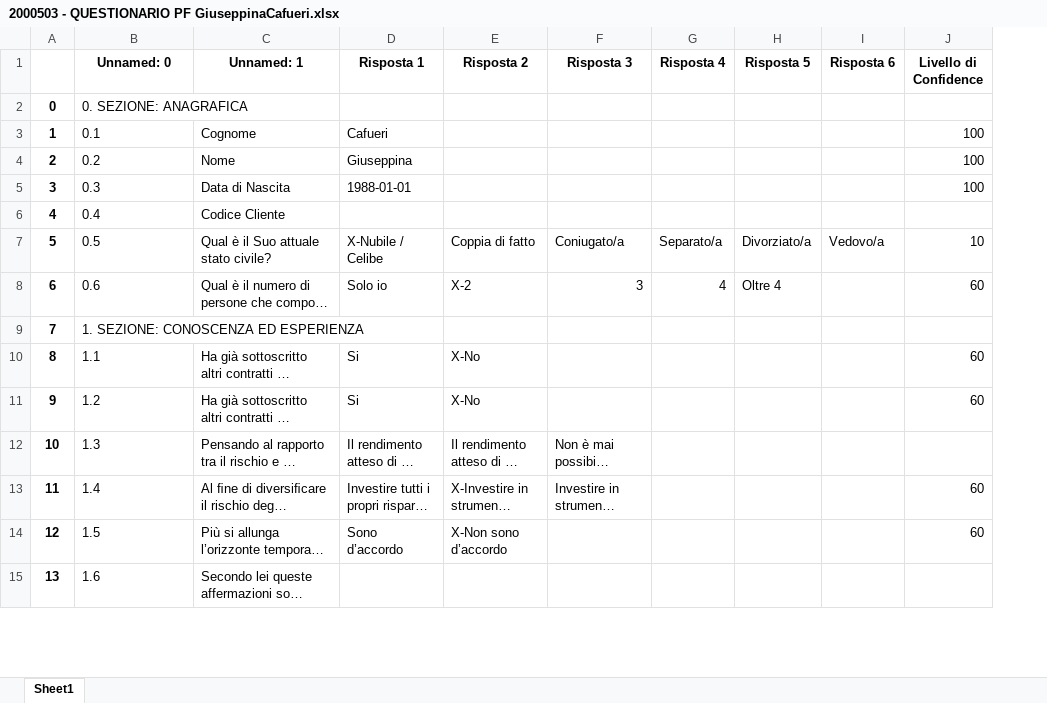
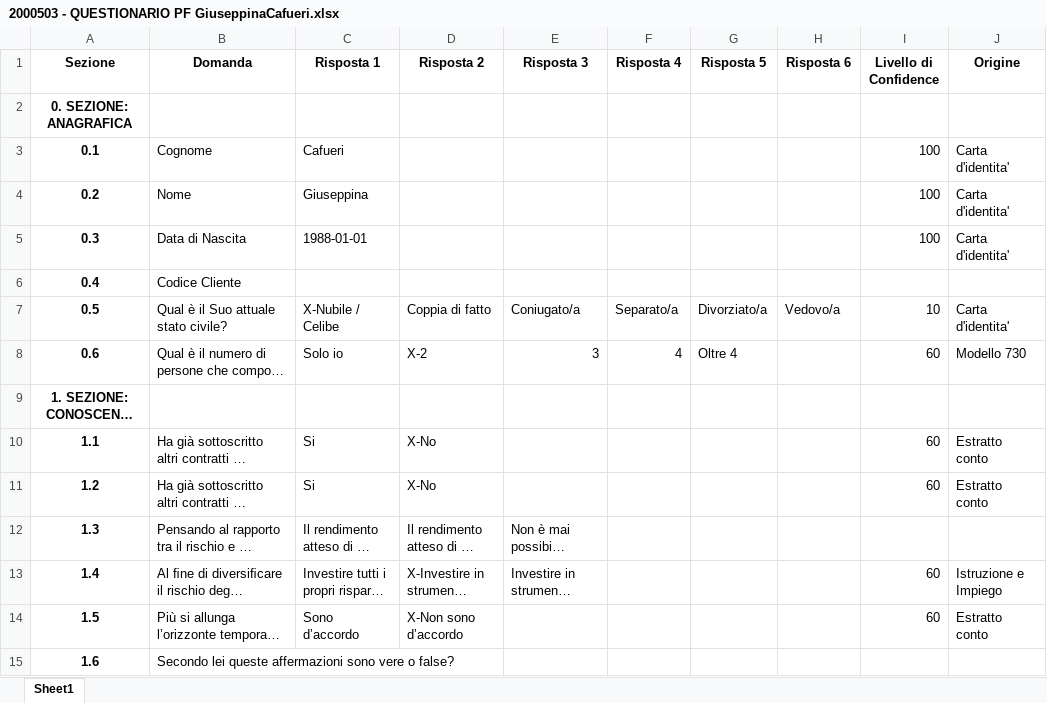
Before and after one commit to carlopiccinin/final-demo, an Excel workbook: 2000503 - QUESTIONARIO PF GiuseppinaCafueri.xlsx, sheet Sheet1, drawn as a sheet; only a part is shown; long unchanged cells end in …; values as stored, in another font and other column widths than the file's, no borders; removed rows and columns are numbered as before the commit, all else as after; the diff covers the shown part only; the diff names each change by its address in the sheet, - before the commit and + after, or states it on an @@ line.

```diff
--- a/2000503 - QUESTIONARIO PF GiuseppinaCafueri.xlsx (sheet Sheet1)
+++ b/2000503 - QUESTIONARIO PF GiuseppinaCafueri.xlsx (sheet Sheet1)
-column A, rows 2-15: 0 | 1 | 2 | 3 | 4 | 5 | 6 | 7 | 8 | 9 | 10 | 11 | 12 | 13
+column J (Origine), rows 3-14: Carta d'identita' | Carta d'identita' | Carta d'identita' |  | Carta d'identita' | Modello 730 |  | Estratto conto | Estratto conto |  | Istruzione e Impiego | Estratto conto
-A1: Unnamed: 0
+A1: Sezione
-B1: Unnamed: 1
+B1: Domanda
@@ A2:A15 bold: off → on, alignment: left → center @@
```
Also changed, not shown: cell formats elsewhere in this sheet, 2000503 - QUESTIONARIO PF FilippoBianchi.xlsx, 2000503 - QUESTIONARIO PF MarioRossi.xlsx, 4 other files.
